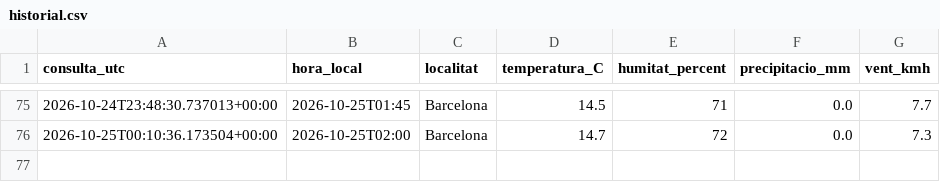
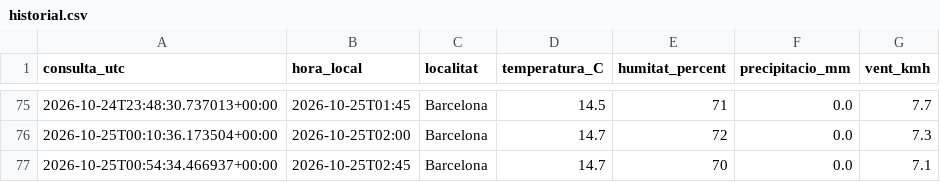
Before and after one commit to guguxapo-cpu/meteorologia-barcelona, a CSV file: dades/historial.csv, drawn as a sheet; only a part is shown, gaps mark what is left out.

```diff
--- a/dades/historial.csv
+++ b/dades/historial.csv
@@ -76 +76,2 @@ consulta_utc,hora_local,localitat,temperatura_C,humitat_percent,precipitacio_mm,
 2026-10-25T00:10:36.173504+00:00,2026-10-25T02:00,Barcelona,14.7,72,0.0,7.3
+2026-10-25T00:54:34.466937+00:00,2026-10-25T02:45,Barcelona,14.7,70,0.0,7.1
```
